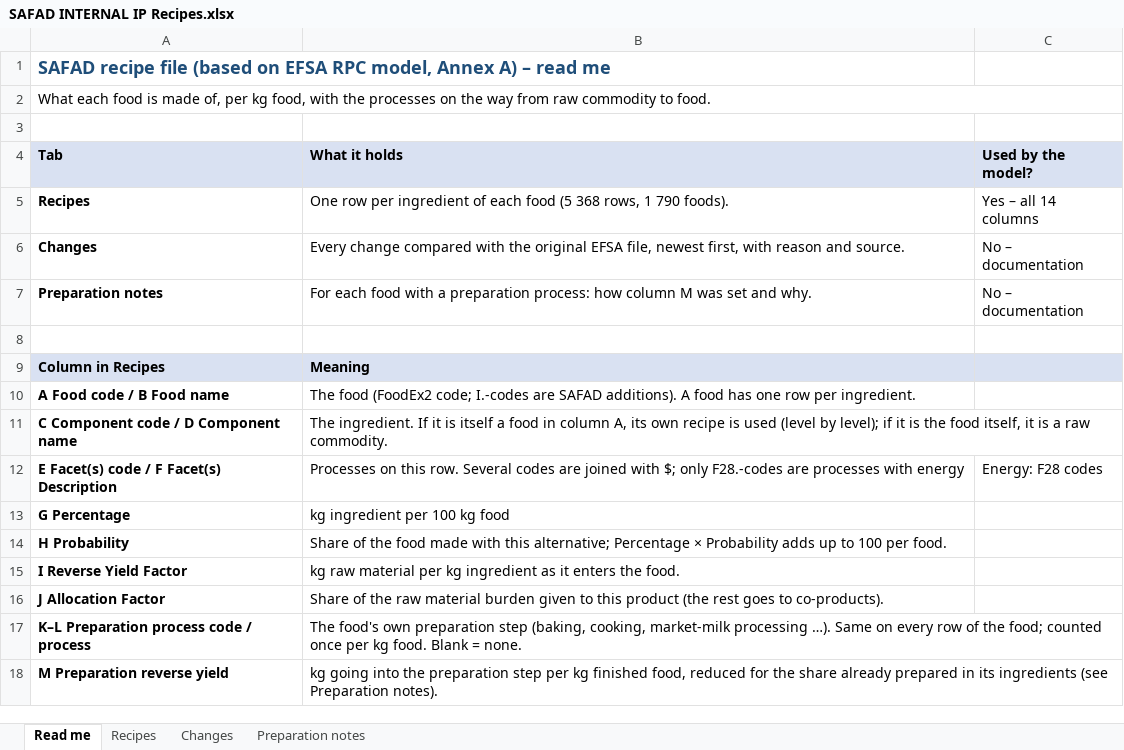
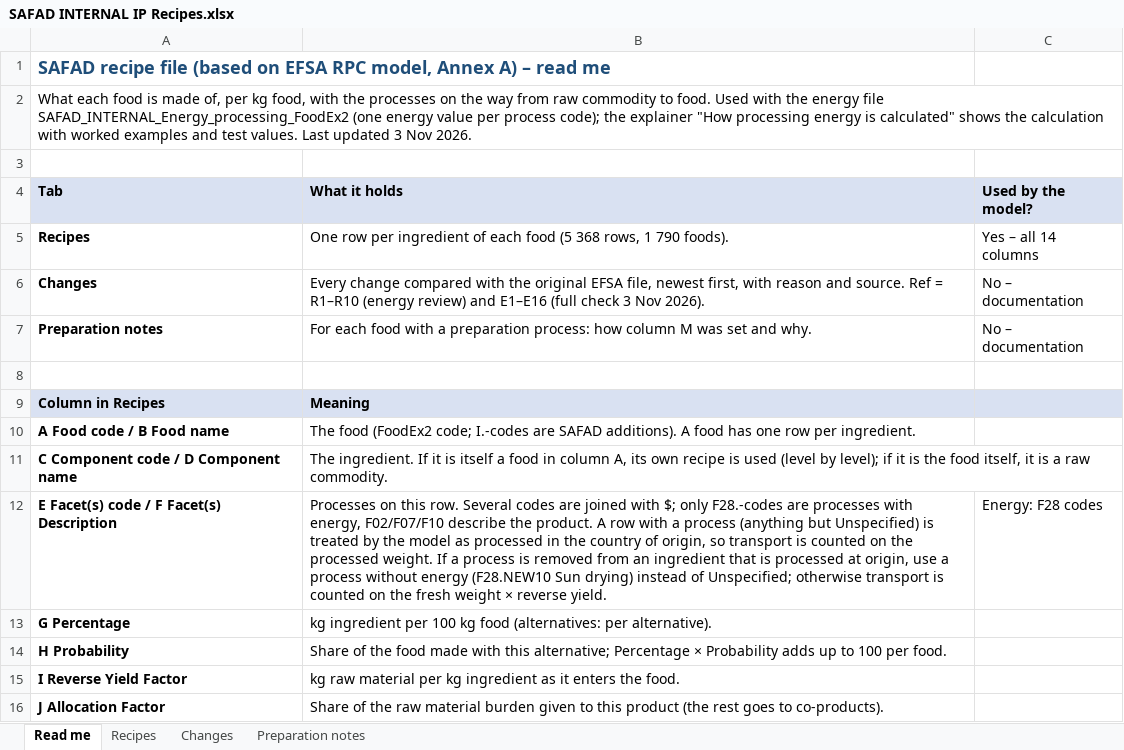
Before and after one commit to SLU-foodsystems/safad, an Excel workbook: data-preprocessing/input-files/SAFAD INTERNAL IP Recipes.xlsx, sheet Read me, drawn as a sheet; only a part is shown; the shorter side is filled out with more unchanged rows; values as stored, in another font and other column widths than the file's, no borders; the diff names each change by its address in the sheet, - before the commit and + after, or states it on an @@ line.

Commit message:
Update energy values for process distillation

```diff
--- a/data-preprocessing/input-files/SAFAD INTERNAL IP Recipes.xlsx (sheet Read me)
+++ b/data-preprocessing/input-files/SAFAD INTERNAL IP Recipes.xlsx (sheet Read me)
-A2 (Tab): …to food.
+A2 (Tab): …to food. Used with the energy file SAFAD_INTERNAL_Energy_processing_FoodEx2 (one energy value per process code); the explainer "How processing energy is calculated" shows the calculation with worked examples and test values. Last updated 3 Nov 2026.
-B6 (What it holds): …and source.
+B6 (What it holds): …and source. Ref = R1–R10 (energy review) and E1–E16 (full check 3 Nov 2026).
-B12 (What it holds): …processes with energy
+B12 (What it holds): …processes with energy, F02/F07/F10 describe the product. A row with a process (anything but Unspecified) is treated by the model as processed in the country of origin, so transport is counted on the processed weight. If a process is removed from an ingredient that is processed at origin, use a process without energy (F28.NEW10 Sun drying) instead of Unspecified; otherwise transport is counted on the fresh weight × reverse yield.
-B13 (What it holds): …kg food
+B13 (What it holds): …kg food (alternatives: per alternative).
```
Also changed, not shown: sheet Recipes, sheet Preparation notes, sheet Changes, data-preprocessing/input-files/SAFAD INTERNAL IP Energy processing.xlsx.
